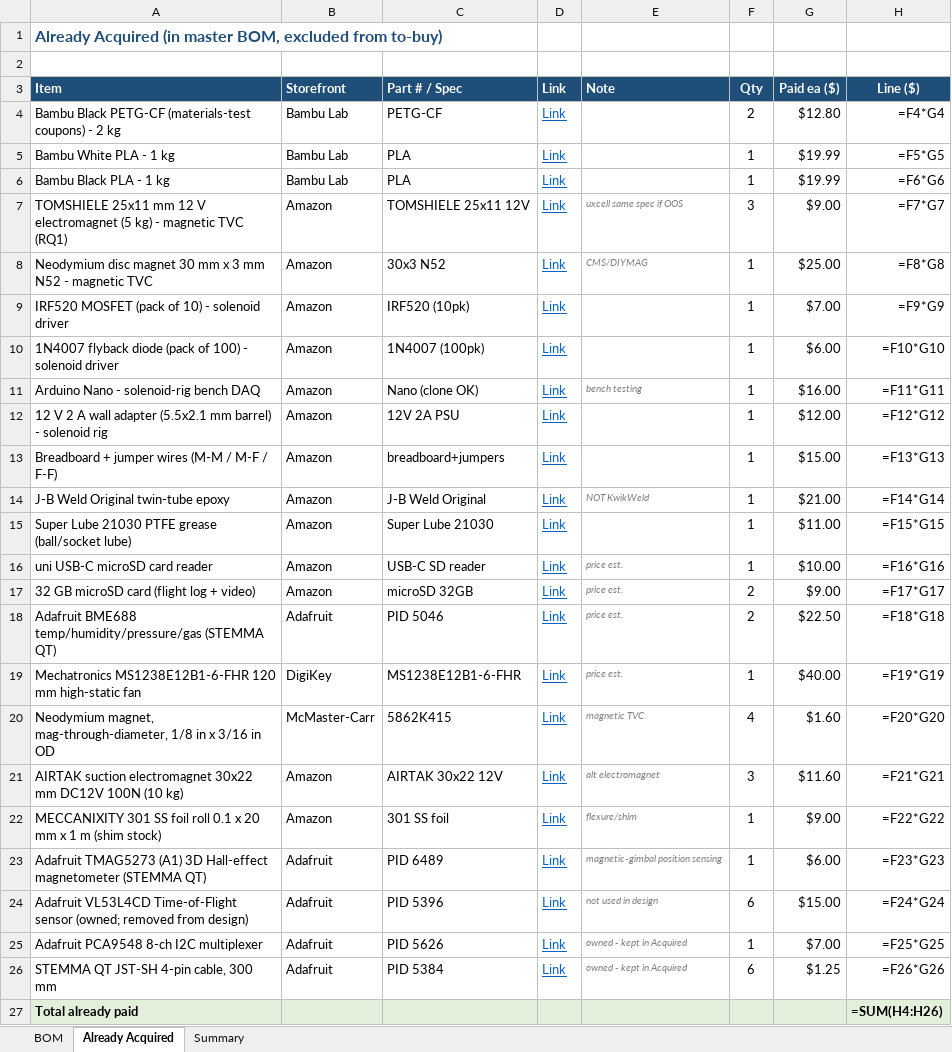
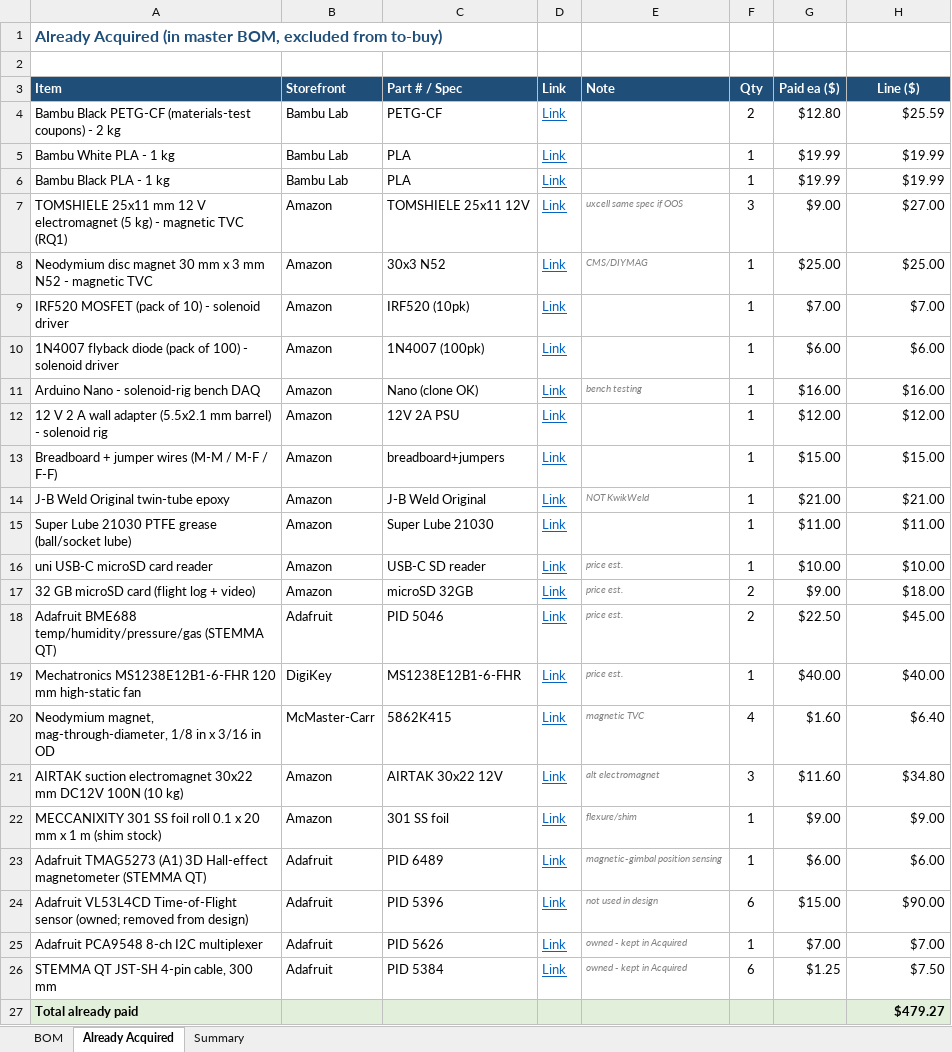
Before and after one commit to swaroopsahoo4908/WYVERN-E, an Excel workbook: Documentation/WYVERN_E4_BOM.xlsx, sheet Already Acquired, drawn as a sheet; values as stored, in another font and other column widths than the file's, no borders; formulas without a stored value are shown as written; the diff names each change by its address in the sheet, - before the commit and + after, or states it on an @@ line.

```diff
--- a/Documentation/WYVERN_E4_BOM.xlsx (sheet Already Acquired)
+++ b/Documentation/WYVERN_E4_BOM.xlsx (sheet Already Acquired)
-H4 (Line ($)): =F4*G4
+H4 (Line ($)): $25.59
-H5 (Line ($)): =F5*G5
+H5 (Line ($)): $19.99
-H6 (Line ($)): =F6*G6
+H6 (Line ($)): $19.99
-H7 (Line ($)): =F7*G7
+H7 (Line ($)): $27.00
-H8 (Line ($)): =F8*G8
+H8 (Line ($)): $25.00
-H9 (Line ($)): =F9*G9
+H9 (Line ($)): $7.00
-H10 (Line ($)): =F10*G10
+H10 (Line ($)): $6.00
-H11 (Line ($)): =F11*G11
+H11 (Line ($)): $16.00
-H12 (Line ($)): =F12*G12
+H12 (Line ($)): $12.00
-H13 (Line ($)): =F13*G13
+H13 (Line ($)): $15.00
-H14 (Line ($)): =F14*G14
+H14 (Line ($)): $21.00
-H15 (Line ($)): =F15*G15
+H15 (Line ($)): $11.00
-H16 (Line ($)): =F16*G16
+H16 (Line ($)): $10.00
-H17 (Line ($)): =F17*G17
+H17 (Line ($)): $18.00
-H18 (Line ($)): =F18*G18
+H18 (Line ($)): $45.00
-H19 (Line ($)): =F19*G19
+H19 (Line ($)): $40.00
-H20 (Line ($)): =F20*G20
+H20 (Line ($)): $6.40
-H21 (Line ($)): =F21*G21
+H21 (Line ($)): $34.80
-H22 (Line ($)): =F22*G22
+H22 (Line ($)): $9.00
-H23 (Line ($)): =F23*G23
+H23 (Line ($)): $6.00
-H24 (Line ($)): =F24*G24
+H24 (Line ($)): $90.00
-H25 (Line ($)): =F25*G25
+H25 (Line ($)): $7.00
-H26 (Line ($)): =F26*G26
+H26 (Line ($)): $7.50
-H27 (Line ($)): =SUM(H4:H26)
+H27 (Line ($)): $479.27
```
Also changed, not shown: sheet BOM, sheet Summary, 49 other files.
